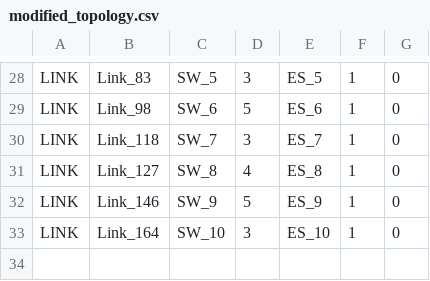
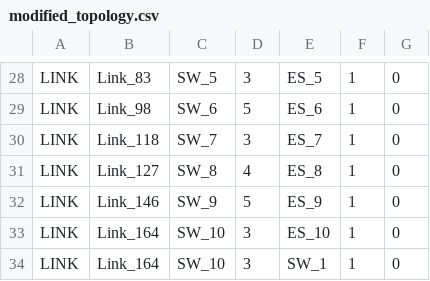
Before and after one commit to ilfuma88/NES64, a CSV file: csvs/modified_topology.csv, drawn as a sheet; only a part is shown, gaps mark what is left out.

```diff
--- a/csvs/modified_topology.csv
+++ b/csvs/modified_topology.csv
@@ -33 +33,2 @@ LINK,Link_146,SW_9,5,ES_9,1,0
 LINK,Link_164,SW_10,3,ES_10,1,0
+LINK,Link_164,SW_10,3,SW_1,1,0
```
Also changed, not shown: 4 other files.
